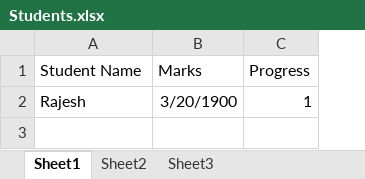
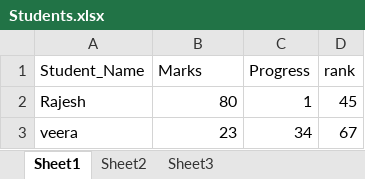
Before and after one commit to rajesh002/Data-Migration-, an Excel workbook: Students.xlsx, sheet Sheet1, drawn as a sheet; values as stored, in another font and other column widths than the file's, no borders; the diff names each change by its address in the sheet, - before the commit and + after, or states it on an @@ line.

Commit message:
program chnged with create table also from program

```diff
--- a/Students.xlsx (sheet Sheet1)
+++ b/Students.xlsx (sheet Sheet1)
+column D (rank), row 2: 45
-A1: Student Name
+A1: Student_Name
-B2 (Marks): 3/20/1900
+B2 (Marks): 80
+row 3: veera | 23 | 34 | 67
```
Also changed, not shown: 2 other files.
